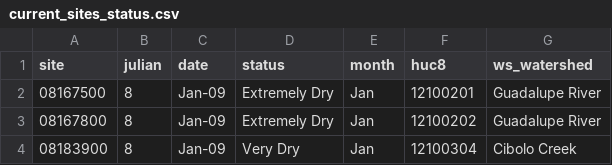
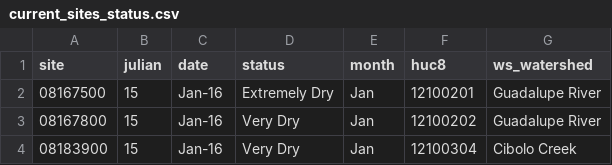
Before and after one commit to BoerneIoW/Boerne-Dashboard, a CSV file: boerne-water-supply/data/streamflow/current_sites_status.csv, drawn as a sheet.

```diff
--- a/boerne-water-supply/data/streamflow/current_sites_status.csv
+++ b/boerne-water-supply/data/streamflow/current_sites_status.csv
@@ -1,4 +1,4 @@
 "site","julian","date","status","month","huc8","ws_watershed"
-"08167500",8,"Jan-09","Extremely Dry","Jan","12100201","Guadalupe River"
-"08167800",8,"Jan-09","Extremely Dry","Jan","12100202","Guadalupe River"
-"08183900",8,"Jan-09","Very Dry","Jan","12100304","Cibolo Creek"
+"08167500",15,"Jan-16","Extremely Dry","Jan","12100201","Guadalupe River"
+"08167800",15,"Jan-16","Very Dry","Jan","12100202","Guadalupe River"
+"08183900",15,"Jan-16","Very Dry","Jan","12100304","Cibolo Creek"
```
Also changed, not shown: boerne-water-supply/data/streamflow/all_stream_data.csv, boerne-water-supply/data/streamflow/all_stream_stats.csv, 1 other file.
